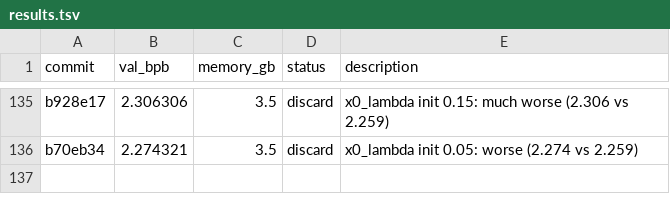
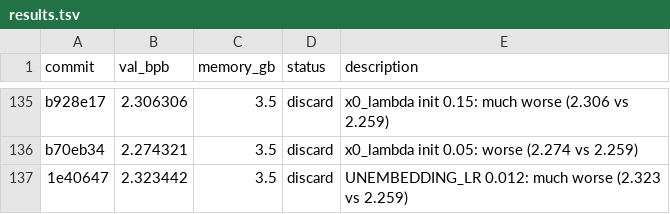
Before and after one commit to rvlambda1-ship-it/autoresearch-revi, a TSV file: results.tsv, drawn as a sheet; only a part is shown, gaps mark what is left out; the diff names each change by its address in the sheet, - before the commit and + after, or states it on an @@ line.

Commit message:
discard: UNEMBEDDING_LR 0.012 too high (2.323 vs 2.259)

```diff
--- a/results.tsv
+++ b/results.tsv
+row 137: 1e40647 | 2.323442 | 3.5 | discard | UNEMBEDDING_LR 0.012: much worse (2.323 vs 2.259)
```
Also changed, not shown: 1 other file.
